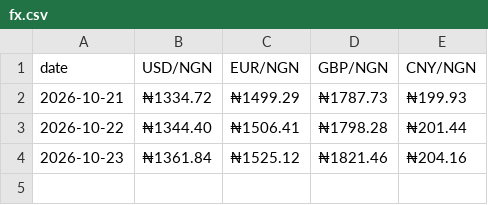
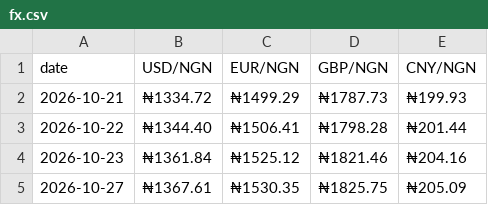
Before and after one commit to PlugPortal/NGX, a CSV file: data/fx.csv, drawn as a sheet; the diff names each change by its address in the sheet, - before the commit and + after, or states it on an @@ line.

```diff
--- a/data/fx.csv
+++ b/data/fx.csv
+row 5: 2026-10-27 | ₦1367.61 | ₦1530.35 | ₦1825.75 | ₦205.09
```
Also changed, not shown: data/results.csv, data/swing.csv, 5 other files.
